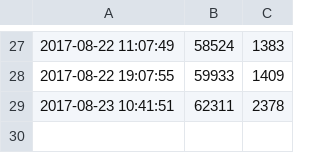
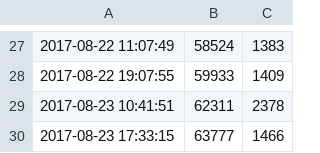
Before and after one commit to ajs-voices/once-upon-a-dream, a CSV file: word-count.csv, drawn as a sheet; only a part is shown, gaps mark what is left out.

```diff
--- a/word-count.csv
+++ b/word-count.csv
@@ -29 +29,2 @@
 2017-08-23 10:41:51,62311,2378
+2017-08-23 17:33:15,63777,1466
```
Also changed, not shown: 1 other file.
